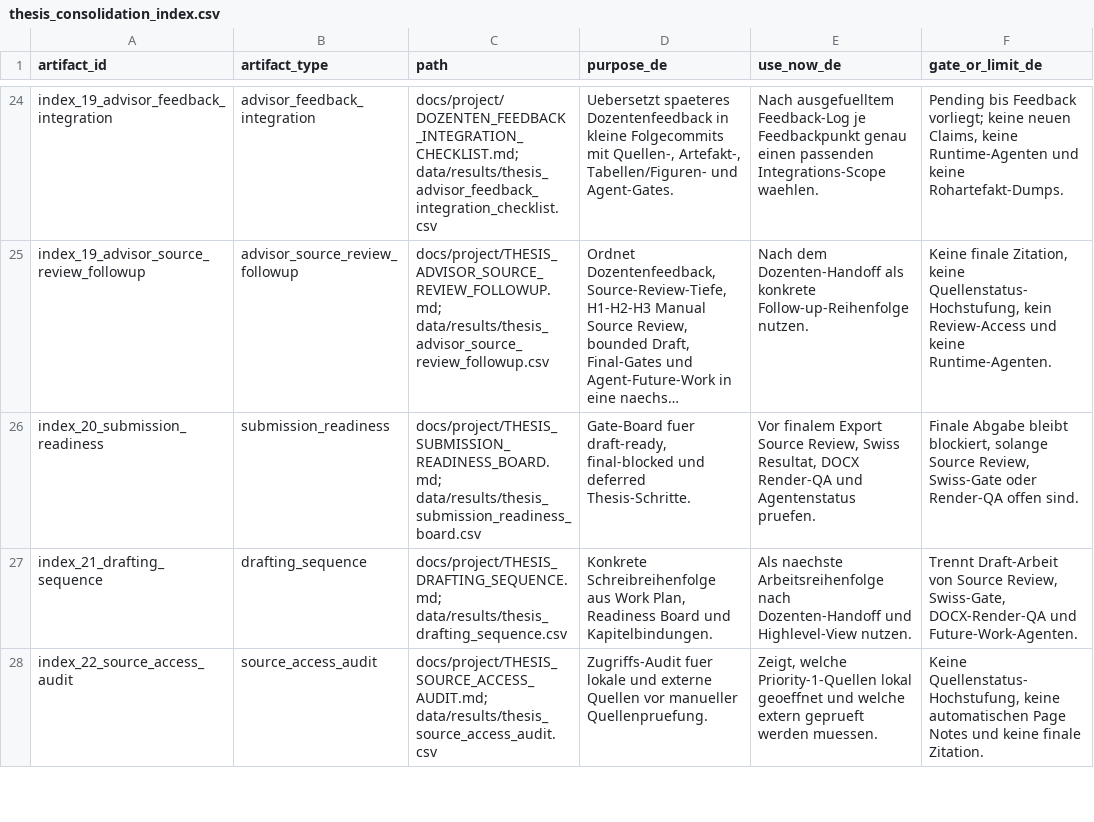
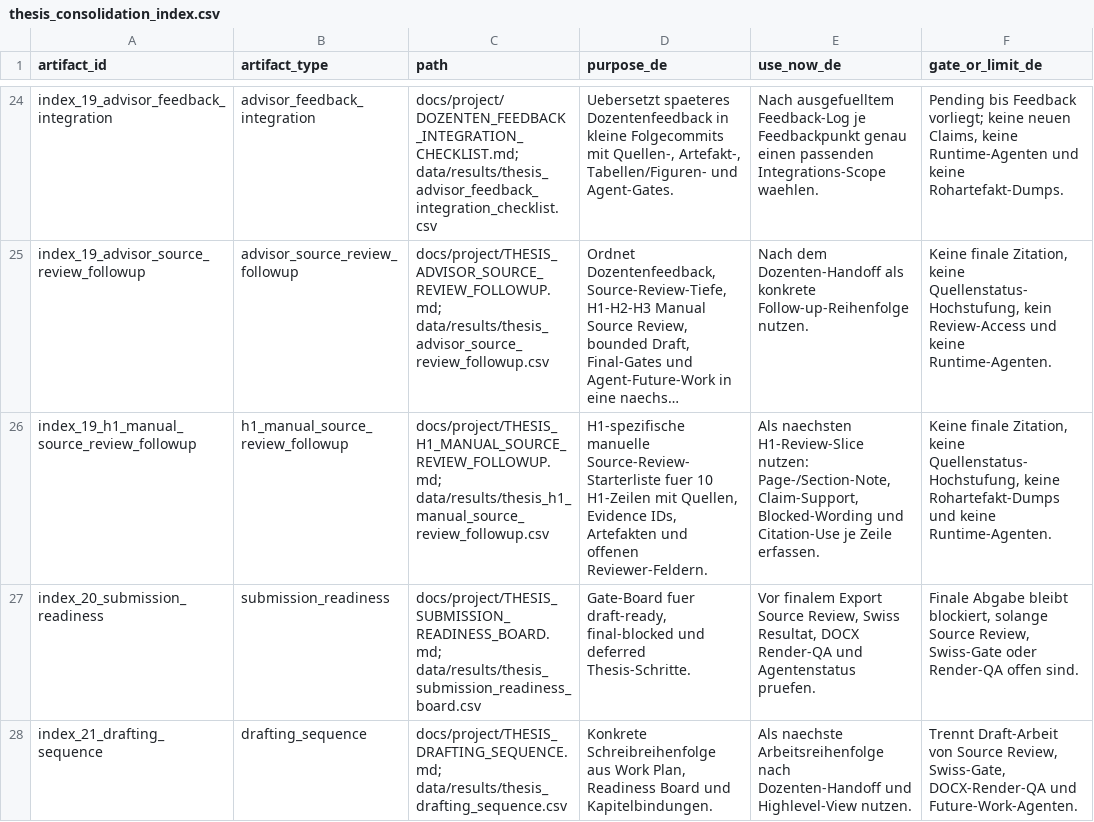
Before and after one commit to Pablozh123/multi-agent-orchestration-informational-efficiency, a CSV file: data/results/thesis_consolidation_index.csv, drawn as a sheet; only a part is shown, gaps mark what is left out; the shorter side is filled out with more unchanged rows; long unchanged cells end in …; the diff names each change by its address in the sheet, - before the commit and + after, or states it on an @@ line.

Commit message:
docs: start h1 manual source review follow-up

```diff
--- a/data/results/thesis_consolidation_index.csv
+++ b/data/results/thesis_consolidation_index.csv
+row 26: index_19_h1_manual_source_review_followup | h1_manual_source_review_followup | docs/project/THESIS_H1_MANUAL_SOURCE_REVIEW_FOLLOWUP.md; data/results/thesis_h1_manual_source_review_followup.csv | H1-spezifische manuelle Source-Review-Starterliste fuer 10 H1-Zeilen mit Quellen, Evidence IDs, Artefakten und offenen Reviewer-Feldern. | Als naechsten H1-Review-Slice nutzen: Page-/Section-Note, Claim-Support, Blocked-Wording und Citation-Use je Zeile erfassen. | Keine finale Zitation, keine Quellenstatus-Hochstufung, keine Rohartefakt-Dumps und keine Runtime-Agenten.
```
Also changed, not shown: 9 other files.
